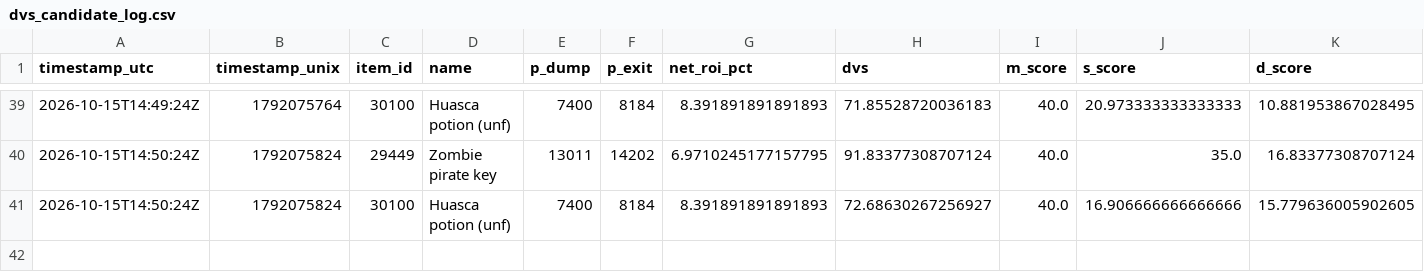
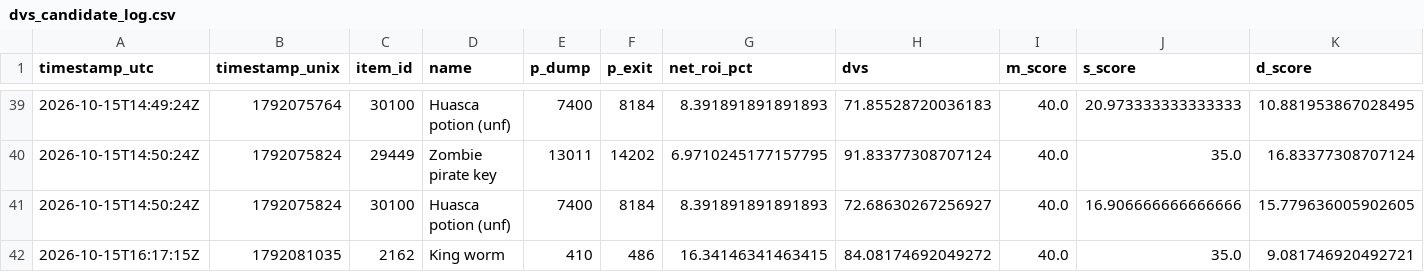
Before and after one commit to gary07161gh/dumpscanner, a CSV file: backend/dvs_candidate_log.csv, drawn as a sheet; only a part is shown, gaps mark what is left out; rows hold the shown columns only; the diff names each change by its address in the sheet, - before the commit and + after, or states it on an @@ line.

```diff
--- a/backend/dvs_candidate_log.csv
+++ b/backend/dvs_candidate_log.csv
+row 42: 2026-10-15T16:17:15Z | 1792081035 | 2162 | King worm | 410 | 486 | 16.34146341463415 | 84.08174692049272 | 40.0 | 35.0 | 9.081746920492721
```
Also changed, not shown: 4 other files.
